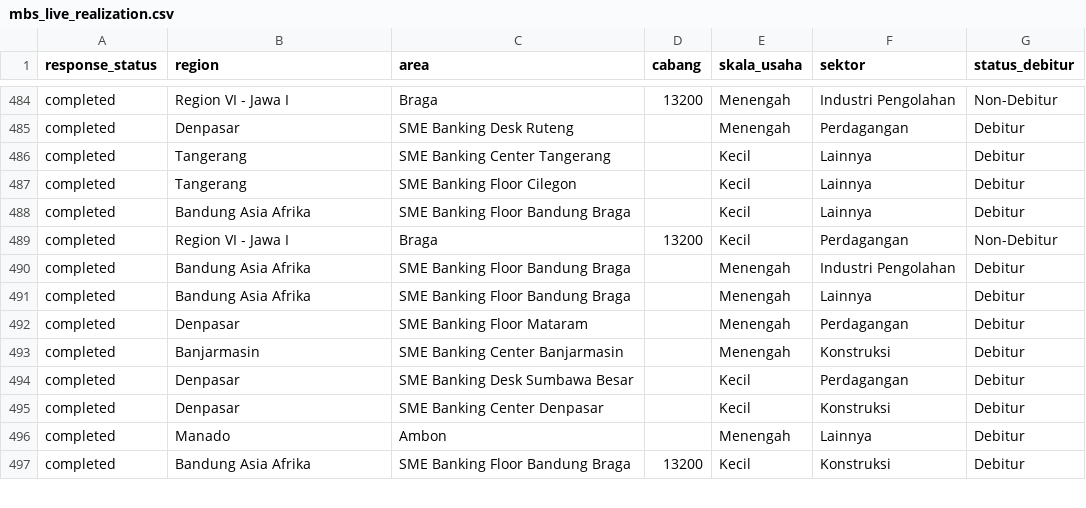
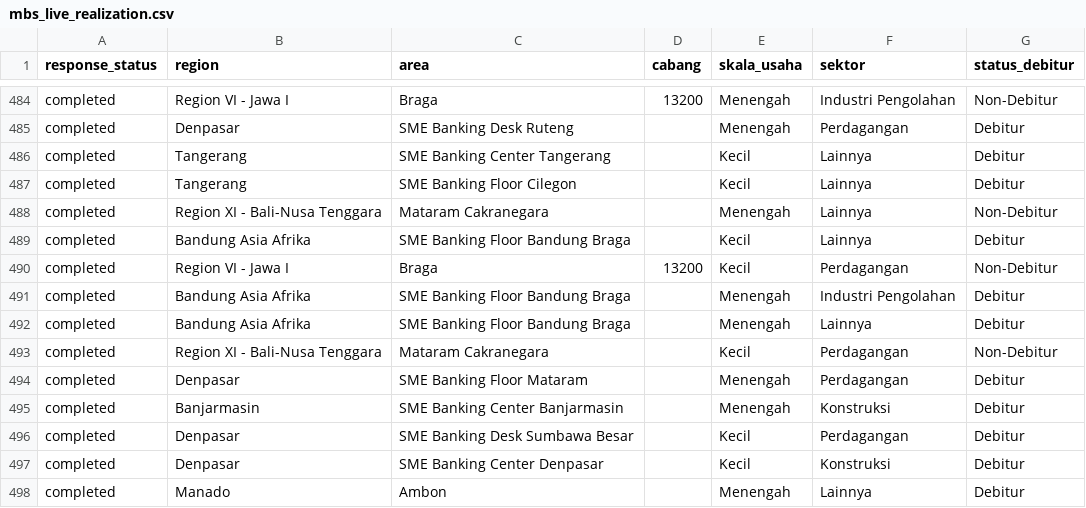
Before and after one commit to yehezkielgemini1/MBS-2026-Tracker, a CSV file: data/mbs_live_realization.csv, drawn as a sheet; only a part is shown, gaps mark what is left out; the shorter side is filled out with more unchanged rows; the diff names each change by its address in the sheet, - before the commit and + after, or states it on an @@ line.

Commit message:
Auto-refresh data 2026-06-23 09:52 WIB

```diff
--- a/data/mbs_live_realization.csv
+++ b/data/mbs_live_realization.csv
+row 488: completed | Region XI - Bali-Nusa Tenggara | Mataram Cakranegara |  | Menengah | Lainnya | Non-Debitur
+row 493: completed | Region XI - Bali-Nusa Tenggara | Mataram Cakranegara |  | Kecil | Perdagangan | Non-Debitur
```
Also changed, not shown: 1 other file.
